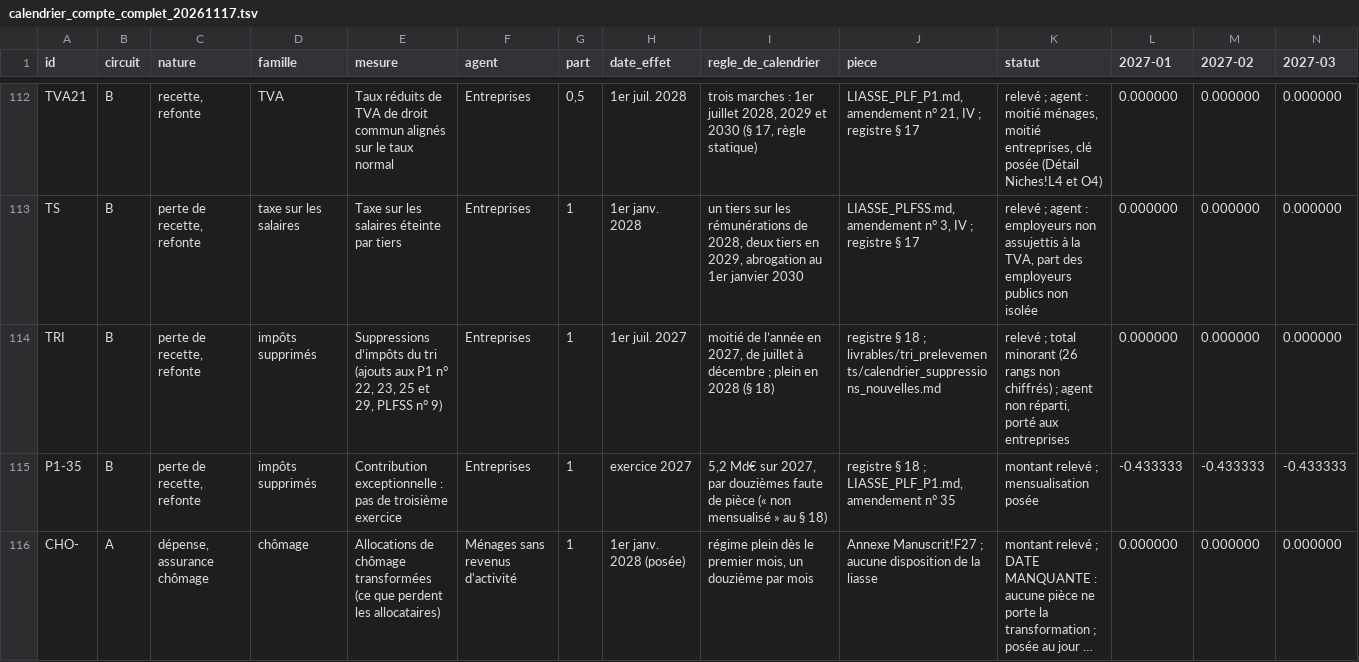
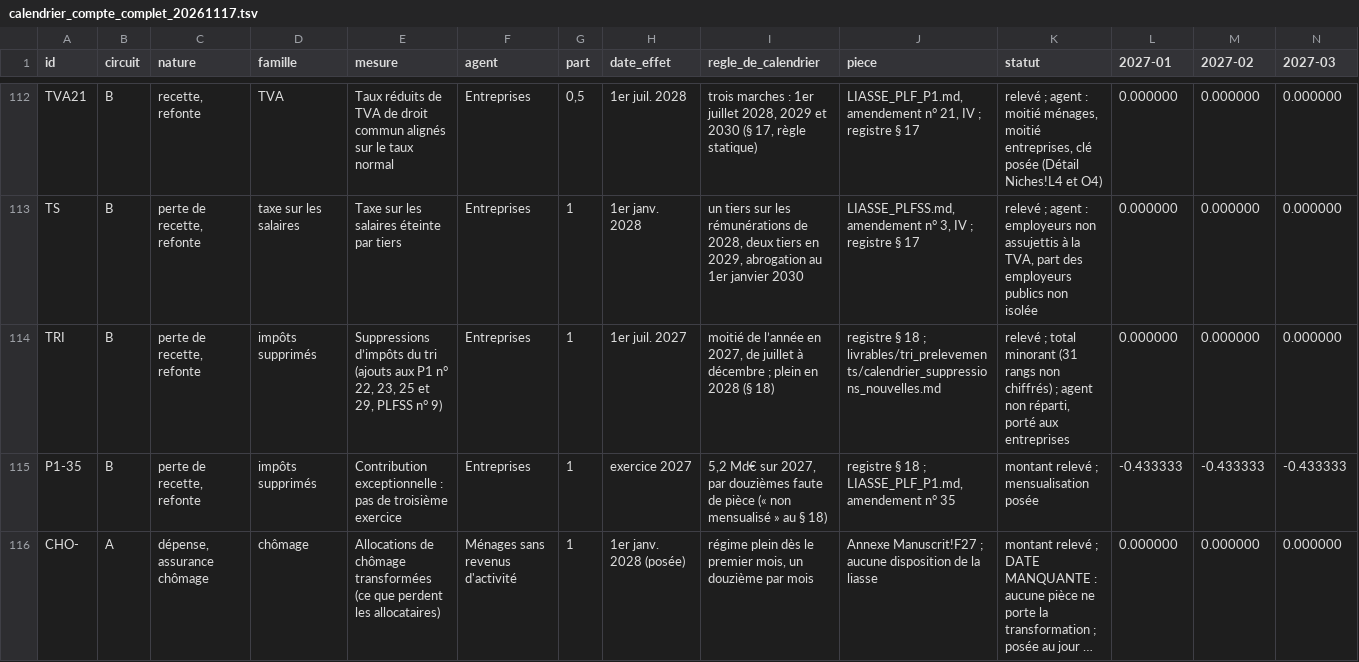
Before and after one commit to resolution-ib-dev/Resolution-2027, a TSV file: chantier/referentiels/calendrier_compte_complet_20261117.tsv, drawn as a sheet; only a part is shown, gaps mark what is left out; long unchanged cells end in …; removed rows and columns are numbered as before the commit, all else as after; rows hold the shown columns only; the diff names each change by its address in the sheet, - before the commit and + after, or states it on an @@ line.

```diff
--- a/chantier/referentiels/calendrier_compte_complet_20261117.tsv
+++ b/chantier/referentiels/calendrier_compte_complet_20261117.tsv
-row 114: TRI | B | perte de recette, refonte | impôts supprimés | Suppressions d’impôts du tri (ajouts aux P1 n° 22, 23, 25 et 29, PLFSS n° 9) | Entreprises | 1 | 1er juil. 2027 | moitié de l’année en 2027, de juillet à décembre ; plein en 2028 (§ 18) | registre § 18 ; livrables/tri_prelevements/calendrier_suppressions_nouvelles.md | relevé ; total minorant (26 rangs non chiffrés) ; agent non réparti, porté aux entreprises | 0.000000 | 0.000000 | 0.000000
+row 114: TRI | B | perte de recette, refonte | impôts supprimés | Suppressions d’impôts du tri (ajouts aux P1 n° 22, 23, 25 et 29, PLFSS n° 9) | Entreprises | 1 | 1er juil. 2027 | moitié de l’année en 2027, de juillet à décembre ; plein en 2028 (§ 18) | registre § 18 ; livrables/tri_prelevements/calendrier_suppressions_nouvelles.md | relevé ; total minorant (31 rangs non chiffrés) ; agent non réparti, porté aux entreprises | 0.000000 | 0.000000 | 0.000000
```
Also changed, not shown: chantier/referentiels/sort_prelevements_20261116.tsv, 6 other files.
